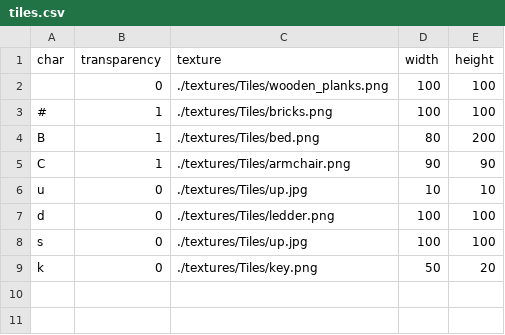
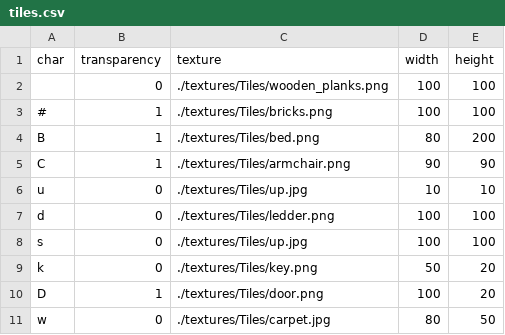
Before and after one commit to error404egor/Noskin_Survival, a CSV file: tiles.csv, drawn as a sheet; the diff names each change by its address in the sheet, - before the commit and + after, or states it on an @@ line.

```diff
--- a/tiles.csv
+++ b/tiles.csv
+row 10: D | 1 | ./textures/Tiles/door.png | 100 | 20
+row 11: w | 0 | ./textures/Tiles/carpet.jpg | 80 | 50
```
Also changed, not shown: 12 other files.
